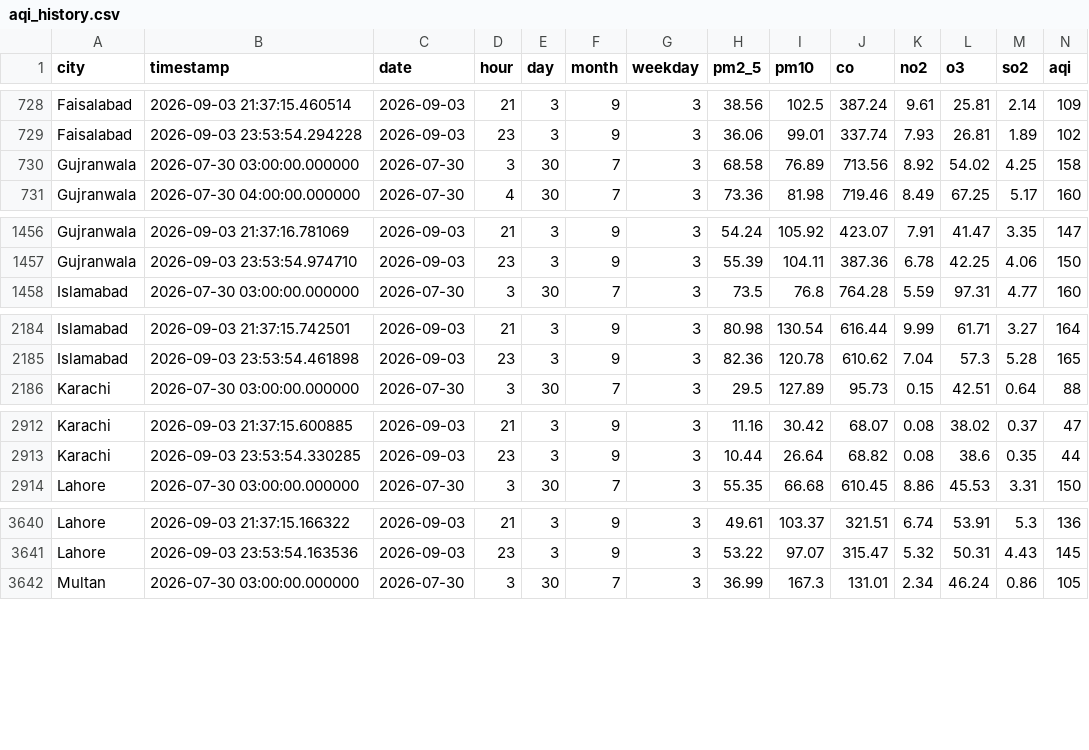
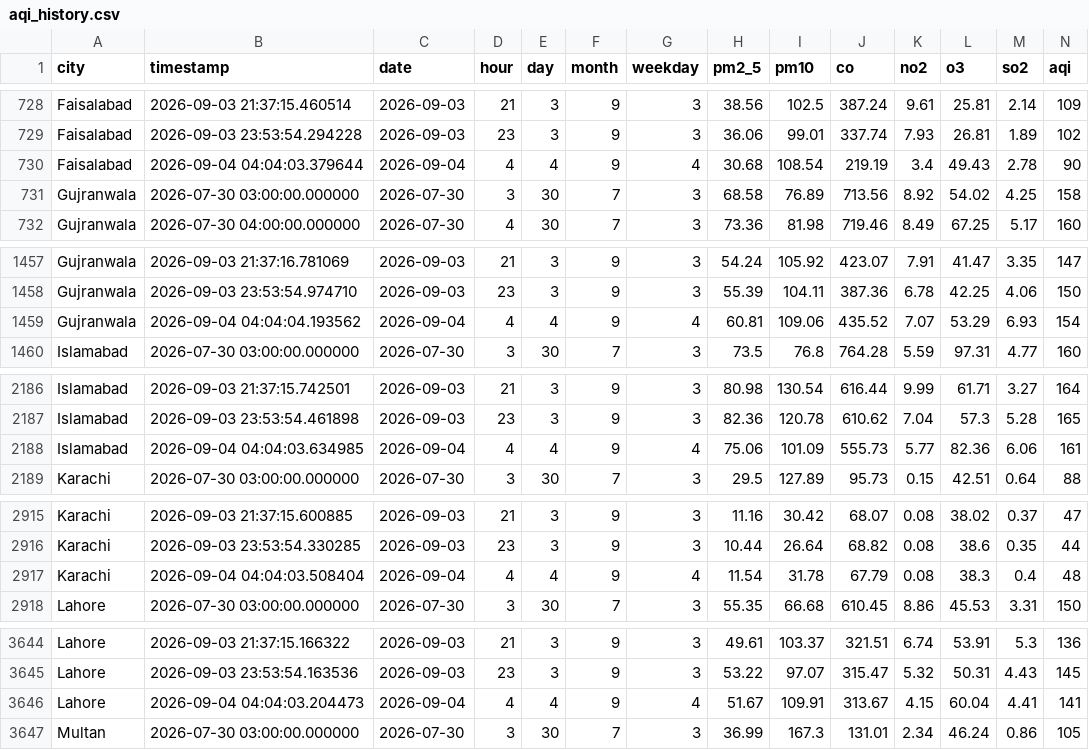
Before and after one commit to alijawad480/pearls-aqi-predictor, a CSV file: data/aqi_history.csv, drawn as a sheet; only a part is shown, gaps mark what is left out; rows hold the shown columns only; the diff covers the shown part only; the diff names each change by its address in the sheet, - before the commit and + after, or states it on an @@ line.

```diff
--- a/data/aqi_history.csv
+++ b/data/aqi_history.csv
+row 730: Faisalabad | 2026-09-04 04:04:03.379644 | 2026-09-04 | 4 | 4 | 9 | 4 | 30.68 | 108.54 | 219.19 | 3.4 | 49.43 | 2.78 | 90
+row 1459: Gujranwala | 2026-09-04 04:04:04.193562 | 2026-09-04 | 4 | 4 | 9 | 4 | 60.81 | 109.06 | 435.52 | 7.07 | 53.29 | 6.93 | 154
+row 2188: Islamabad | 2026-09-04 04:04:03.634985 | 2026-09-04 | 4 | 4 | 9 | 4 | 75.06 | 101.09 | 555.73 | 5.77 | 82.36 | 6.06 | 161
+row 2917: Karachi | 2026-09-04 04:04:03.508404 | 2026-09-04 | 4 | 4 | 9 | 4 | 11.54 | 31.78 | 67.79 | 0.08 | 38.3 | 0.4 | 48
+row 3646: Lahore | 2026-09-04 04:04:03.204473 | 2026-09-04 | 4 | 4 | 9 | 4 | 51.67 | 109.91 | 313.67 | 4.15 | 60.04 | 4.41 | 141
```
Also changed, not shown: 3 added rows elsewhere in this file.
